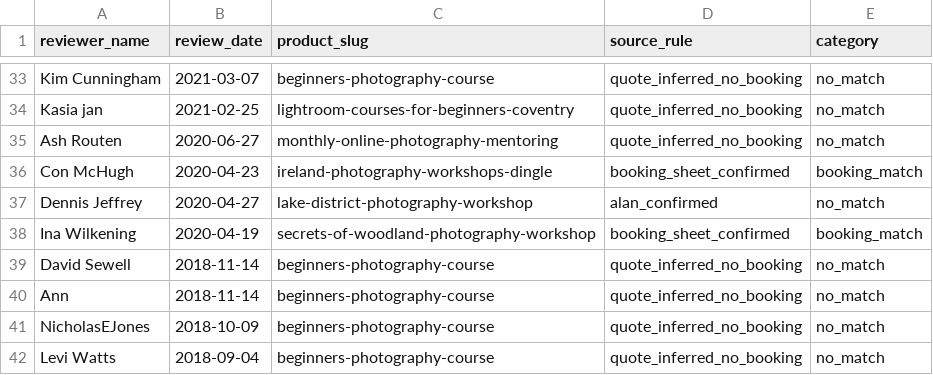
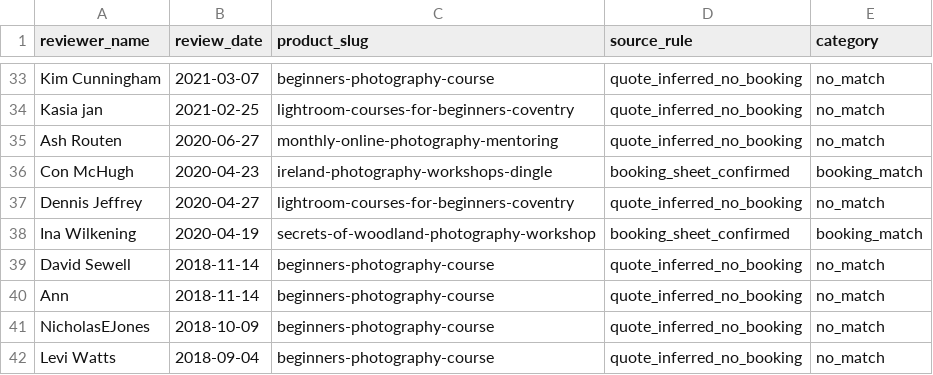
Before and after one commit to alanranger/alan-shared-resources, a CSV file: csv processed/14-google-curated-attributions.csv, drawn as a sheet; only a part is shown, gaps mark what is left out.

```diff
--- a/csv processed/14-google-curated-attributions.csv
+++ b/csv processed/14-google-curated-attributions.csv
@@ -36,3 +36,3 @@ Ash Routen,2020-06-27,monthly-online-photography-mentoring,quote_inferred_no_boo
 Con McHugh,2020-04-23,ireland-photography-workshops-dingle,booking_sheet_confirmed,booking_match
-Dennis Jeffrey,2020-04-27,lake-district-photography-workshop,alan_confirmed,no_match
+Dennis Jeffrey,2020-04-27,lightroom-courses-for-beginners-coventry,quote_inferred_no_booking,no_match
 Ina Wilkening,2020-04-19,secrets-of-woodland-photography-workshop,booking_sheet_confirmed,booking_match
```
Also changed, not shown: csv processed/03 – combined_product_reviews.csv, csv processed/03b_google_matched.csv, 19 other files.
